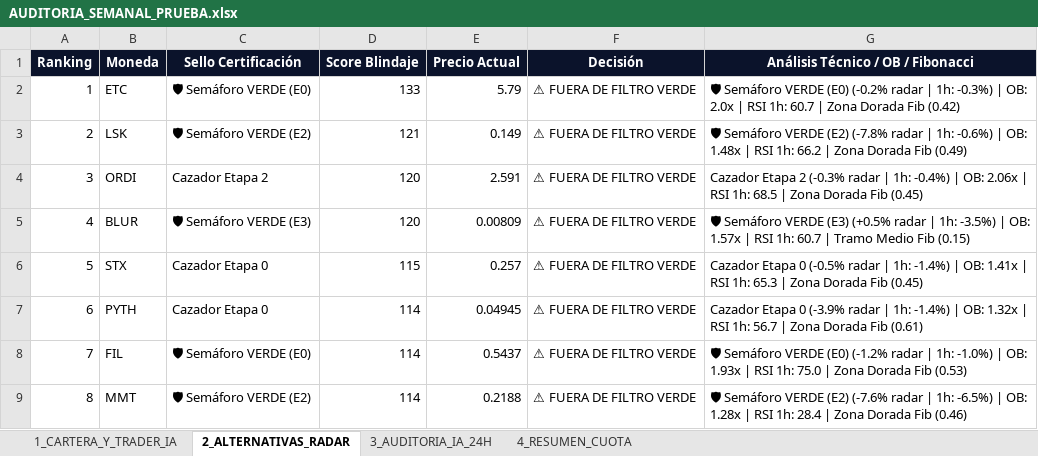
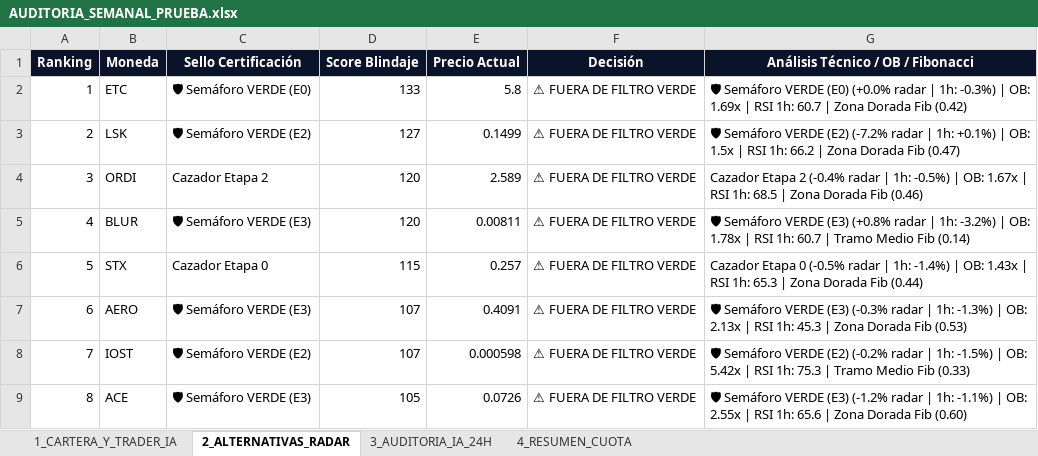
Before and after one commit to kjanoto-coder/panel-cripto, an Excel workbook: AUDITORIA_SEMANAL_PRUEBA.xlsx, sheet 2_ALTERNATIVAS_RADAR, drawn as a sheet; values as stored, in another font and other column widths than the file's, no borders; the diff names each change by its address in the sheet, - before the commit and + after, or states it on an @@ line.

```diff
--- a/AUDITORIA_SEMANAL_PRUEBA.xlsx (sheet 2_ALTERNATIVAS_RADAR)
+++ b/AUDITORIA_SEMANAL_PRUEBA.xlsx (sheet 2_ALTERNATIVAS_RADAR)
-E2 (Precio Actual): 5.79
+E2 (Precio Actual): 5.8
-G2: …VERDE (E0) (-0.2% radar | 1h: -0.3%) | OB: 2.0x | RSI…
+G2: …VERDE (E0) (+0.0% radar | 1h: -0.3%) | OB: 1.69x | RSI…
-D3 (Score Blindaje): 121
+D3 (Score Blindaje): 127
-E3 (Precio Actual): 0.149
+E3 (Precio Actual): 0.1499
-G3: …VERDE (E2) (-7.8% radar | 1h: -0.6%) | OB: 1.48x | RSI 1h: 66.2 | Zona Dorada Fib (0.49)
+G3: …VERDE (E2) (-7.2% radar | 1h: +0.1%) | OB: 1.5x | RSI 1h: 66.2 | Zona Dorada Fib (0.47)
-E4 (Precio Actual): 2.591
+E4 (Precio Actual): 2.589
-G4: …Etapa 2 (-0.3% radar | 1h: -0.4%) | OB: 2.06x | RSI 1h: 68.5 | Zona Dorada Fib (0.45)
+G4: …Etapa 2 (-0.4% radar | 1h: -0.5%) | OB: 1.67x | RSI 1h: 68.5 | Zona Dorada Fib (0.46)
-E5 (Precio Actual): 0.00809
+E5 (Precio Actual): 0.00811
-G5: …VERDE (E3) (+0.5% radar | 1h: -3.5%) | OB: 1.57x | RSI 1h: 60.7 | Tramo Medio Fib (0.15)
+G5: …VERDE (E3) (+0.8% radar | 1h: -3.2%) | OB: 1.78x | RSI 1h: 60.7 | Tramo Medio Fib (0.14)
-G6: …| OB: 1.41x | RSI 1h: 65.3 | Zona Dorada Fib (0.45)
+G6: …| OB: 1.43x | RSI 1h: 65.3 | Zona Dorada Fib (0.44)
-B7 (Moneda): PYTH
+B7 (Moneda): AERO
-C7 (Sello Certificación): Cazador Etapa 0
+C7 (Sello Certificación): 🛡 Semáforo VERDE (E3)
-D7:D8 (Score Blindaje): 114
+D7:D8 (Score Blindaje): 107
-E7 (Precio Actual): 0.04945
+E7 (Precio Actual): 0.4091
-G7: Cazador Etapa 0 (-3.9% radar | 1h: -1.4%) | OB: 1.32x | RSI 1h: 56.7 | Zona Dorada Fib (0.61)
+G7: 🛡 Semáforo VERDE (E3) (-0.3% radar | 1h: -1.3%) | OB: 2.13x | RSI 1h: 45.3 | Zona Dorada Fib (0.53)
-B8 (Moneda): FIL
+B8 (Moneda): IOST
-C8 (Sello Certificación): 🛡 Semáforo VERDE (E0)
+C8 (Sello Certificación): 🛡 Semáforo VERDE (E2)
-E8 (Precio Actual): 0.5437
+E8 (Precio Actual): 0.000598
-G8: …Semáforo VERDE (E0) (-1.2% radar | 1h: -1.0%) | OB: 1.93x | RSI 1h: 75.0 | Zona Dorada Fib (0.53)
+G8: …Semáforo VERDE (E2) (-0.2% radar | 1h: -1.5%) | OB: 5.42x | RSI 1h: 75.3 | Tramo Medio Fib (0.33)
-B9 (Moneda): MMT
+B9 (Moneda): ACE
-C9 (Sello Certificación): 🛡 Semáforo VERDE (E2)
+C9 (Sello Certificación): 🛡 Semáforo VERDE (E3)
-D9 (Score Blindaje): 114
+D9 (Score Blindaje): 105
-E9 (Precio Actual): 0.2188
+E9 (Precio Actual): 0.0726
-G9: …Semáforo VERDE (E2) (-7.6% radar | 1h: -6.5%) | OB: 1.28x | RSI 1h: 28.4 | Zona Dorada Fib (0.46)
+G9: …Semáforo VERDE (E3) (-1.2% radar | 1h: -1.1%) | OB: 2.55x | RSI 1h: 65.6 | Zona Dorada Fib (0.60)
```
Also changed, not shown: sheet 3_AUDITORIA_IA_24H, 1 other file.
